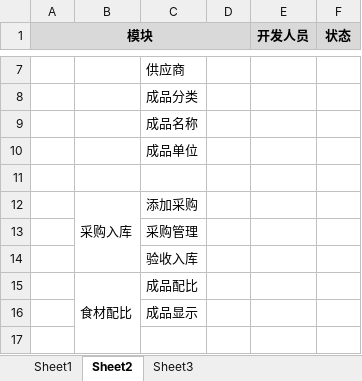
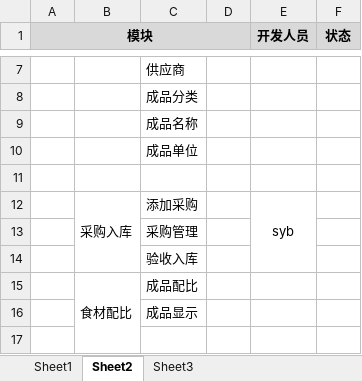
Before and after one commit to vcboy/productms, an Excel workbook: db/table.xlsx, sheet Sheet2, drawn as a sheet; only a part is shown, gaps mark what is left out; values as stored, in another font and other column widths than the file's, no borders; the diff names each change by its address in the sheet, - before the commit and + after, or states it on an @@ line.

```diff
--- a/db/table.xlsx (sheet Sheet2)
+++ b/db/table.xlsx (sheet Sheet2)
-E12 (开发人员): (empty)
+E12 (开发人员): syb
+E12:E14 merged
```
Also changed, not shown: 14 other files.
